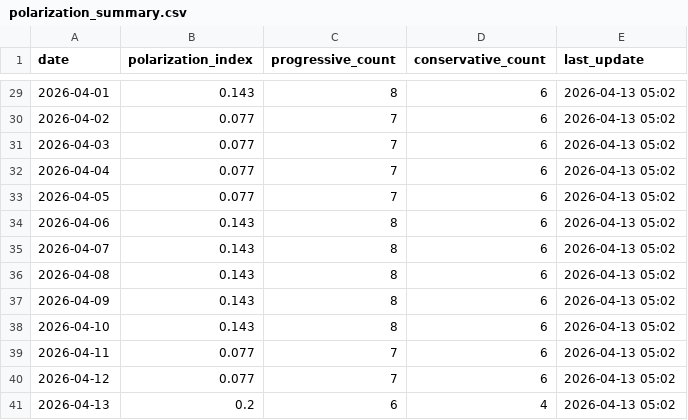
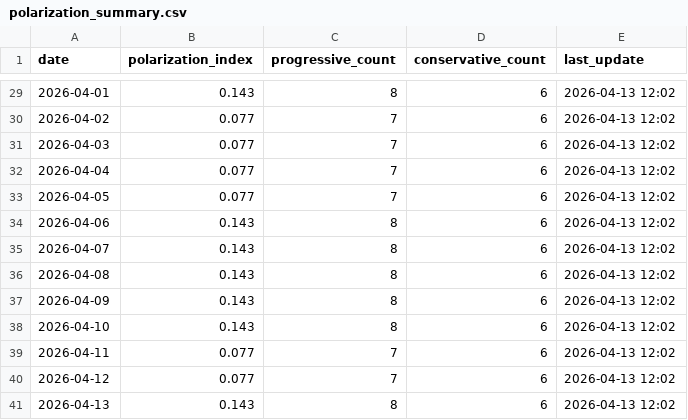
Before and after one commit to mcasrom/SIEG-Politica-Nacional-, a CSV file: data/export/nr/polarization_summary.csv, drawn as a sheet; only a part is shown, gaps mark what is left out; the diff covers the shown part only.

```diff
--- a/data/export/nr/polarization_summary.csv
+++ b/data/export/nr/polarization_summary.csv
@@ -29,13 +29,13 @@ date,polarization_index,progressive_count,conservative_count,last_update
-2026-04-01,0.143,8,6,2026-04-13 05:02
-2026-04-02,0.077,7,6,2026-04-13 05:02
-2026-04-03,0.077,7,6,2026-04-13 05:02
-2026-04-04,0.077,7,6,2026-04-13 05:02
-2026-04-05,0.077,7,6,2026-04-13 05:02
-2026-04-06,0.143,8,6,2026-04-13 05:02
-2026-04-07,0.143,8,6,2026-04-13 05:02
-2026-04-08,0.143,8,6,2026-04-13 05:02
-2026-04-09,0.143,8,6,2026-04-13 05:02
-2026-04-10,0.143,8,6,2026-04-13 05:02
-2026-04-11,0.077,7,6,2026-04-13 05:02
-2026-04-12,0.077,7,6,2026-04-13 05:02
-2026-04-13,0.2,6,4,2026-04-13 05:02
+2026-04-01,0.143,8,6,2026-04-13 12:02
+2026-04-02,0.077,7,6,2026-04-13 12:02
+2026-04-03,0.077,7,6,2026-04-13 12:02
+2026-04-04,0.077,7,6,2026-04-13 12:02
+2026-04-05,0.077,7,6,2026-04-13 12:02
+2026-04-06,0.143,8,6,2026-04-13 12:02
+2026-04-07,0.143,8,6,2026-04-13 12:02
+2026-04-08,0.143,8,6,2026-04-13 12:02
+2026-04-09,0.143,8,6,2026-04-13 12:02
+2026-04-10,0.143,8,6,2026-04-13 12:02
+2026-04-11,0.077,7,6,2026-04-13 12:02
+2026-04-12,0.077,7,6,2026-04-13 12:02
+2026-04-13,0.143,8,6,2026-04-13 12:02
```
Also changed, not shown: 27 edited cells elsewhere in this file, data/export/nr/coordination_alerts.csv, data/export/nr/disinfo_alerts.csv, 7 other files.
